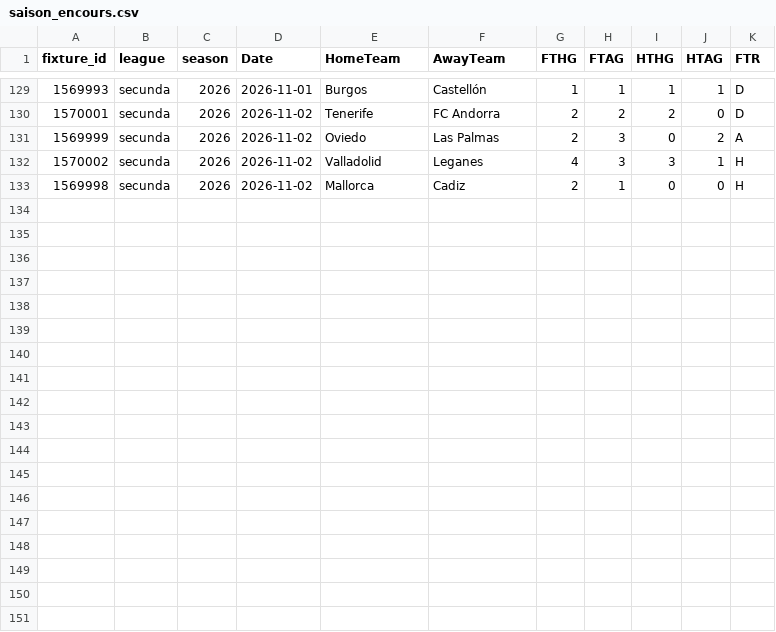
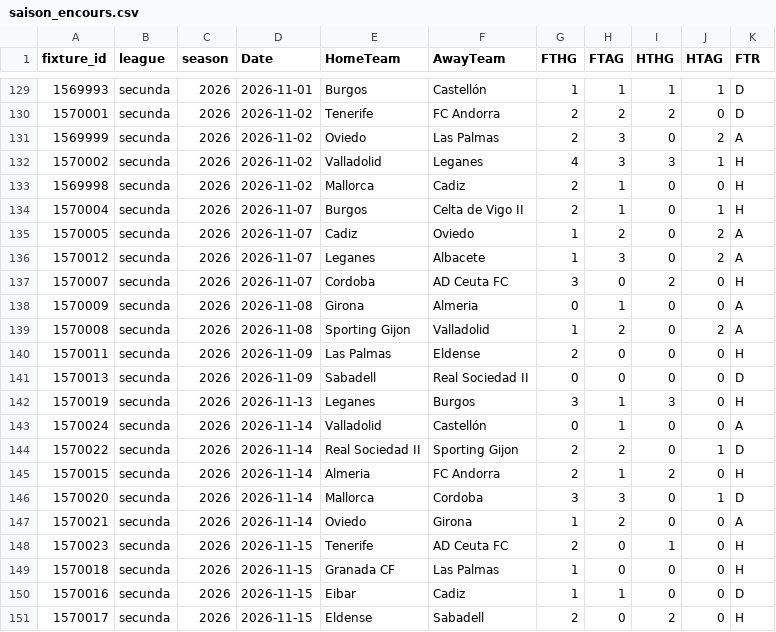
Before and after one commit to bobbobunda01/betsmart_new_version, a CSV file: data/lg2/saison_encours.csv, drawn as a sheet; only a part is shown, gaps mark what is left out; the diff names each change by its address in the sheet, - before the commit and + after, or states it on an @@ line.

```diff
--- a/data/lg2/saison_encours.csv
+++ b/data/lg2/saison_encours.csv
+row 134: 1570004 | secunda | 2026 | 2026-11-07 | Burgos | Celta de Vigo II | 2 | 1 | 0 | 1 | H
+row 135: 1570005 | secunda | 2026 | 2026-11-07 | Cadiz | Oviedo | 1 | 2 | 0 | 2 | A
+row 136: 1570012 | secunda | 2026 | 2026-11-07 | Leganes | Albacete | 1 | 3 | 0 | 2 | A
+row 137: 1570007 | secunda | 2026 | 2026-11-07 | Cordoba | AD Ceuta FC | 3 | 0 | 2 | 0 | H
+row 138: 1570009 | secunda | 2026 | 2026-11-08 | Girona | Almeria | 0 | 1 | 0 | 0 | A
+row 139: 1570008 | secunda | 2026 | 2026-11-08 | Sporting Gijon | Valladolid | 1 | 2 | 0 | 2 | A
+row 140: 1570011 | secunda | 2026 | 2026-11-09 | Las Palmas | Eldense | 2 | 0 | 0 | 0 | H
+row 141: 1570013 | secunda | 2026 | 2026-11-09 | Sabadell | Real Sociedad II | 0 | 0 | 0 | 0 | D
+row 142: 1570019 | secunda | 2026 | 2026-11-13 | Leganes | Burgos | 3 | 1 | 3 | 0 | H
+row 143: 1570024 | secunda | 2026 | 2026-11-14 | Valladolid | Castellón | 0 | 1 | 0 | 0 | A
+row 144: 1570022 | secunda | 2026 | 2026-11-14 | Real Sociedad II | Sporting Gijon | 2 | 2 | 0 | 1 | D
+row 145: 1570015 | secunda | 2026 | 2026-11-14 | Almeria | FC Andorra | 2 | 1 | 2 | 0 | H
+row 146: 1570020 | secunda | 2026 | 2026-11-14 | Mallorca | Cordoba | 3 | 3 | 0 | 1 | D
+row 147: 1570021 | secunda | 2026 | 2026-11-14 | Oviedo | Girona | 1 | 2 | 0 | 0 | A
+row 148: 1570023 | secunda | 2026 | 2026-11-15 | Tenerife | AD Ceuta FC | 2 | 0 | 1 | 0 | H
+row 149: 1570018 | secunda | 2026 | 2026-11-15 | Granada CF | Las Palmas | 1 | 0 | 0 | 0 | H
+row 150: 1570016 | secunda | 2026 | 2026-11-15 | Eibar | Cadiz | 1 | 1 | 0 | 0 | D
+row 151: 1570017 | secunda | 2026 | 2026-11-15 | Eldense | Sabadell | 2 | 0 | 2 | 0 | H
```
Also changed, not shown: data/argentine/saison_encours.csv, data/leagues_champions/saison_encours.csv, 23 other files.
